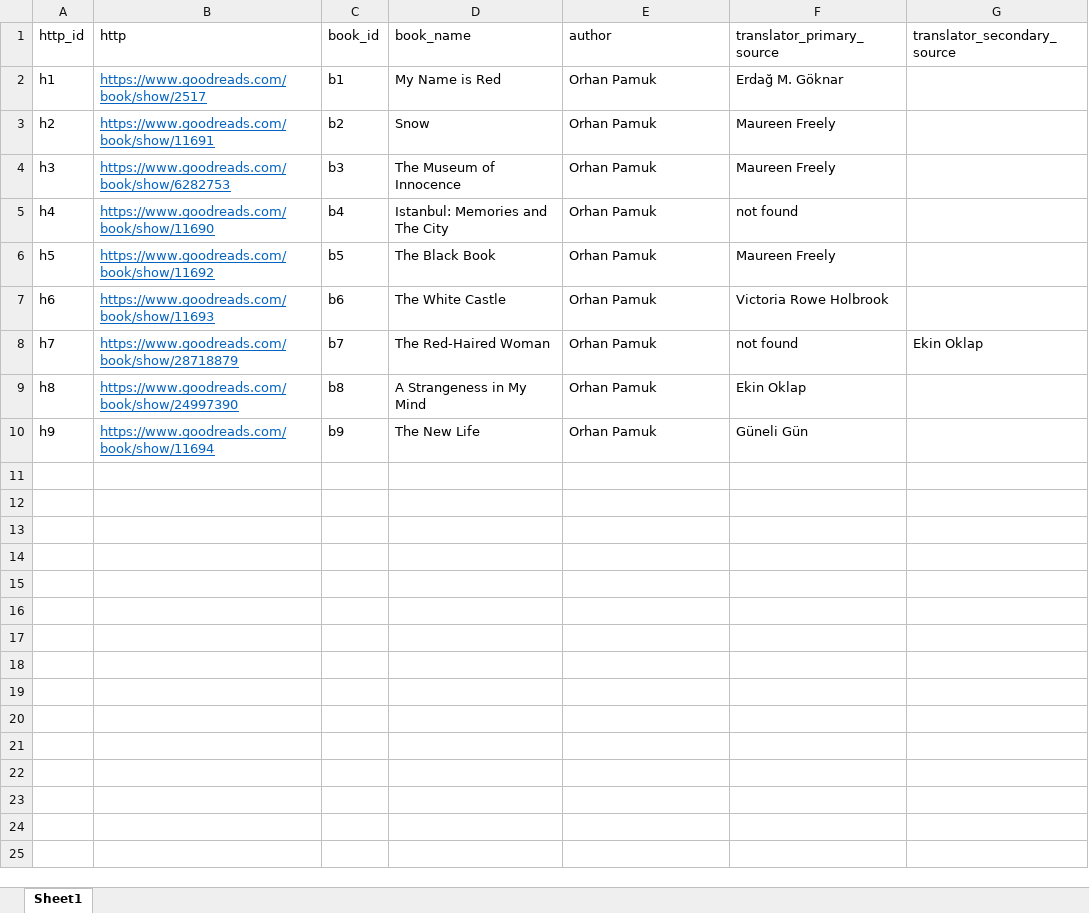
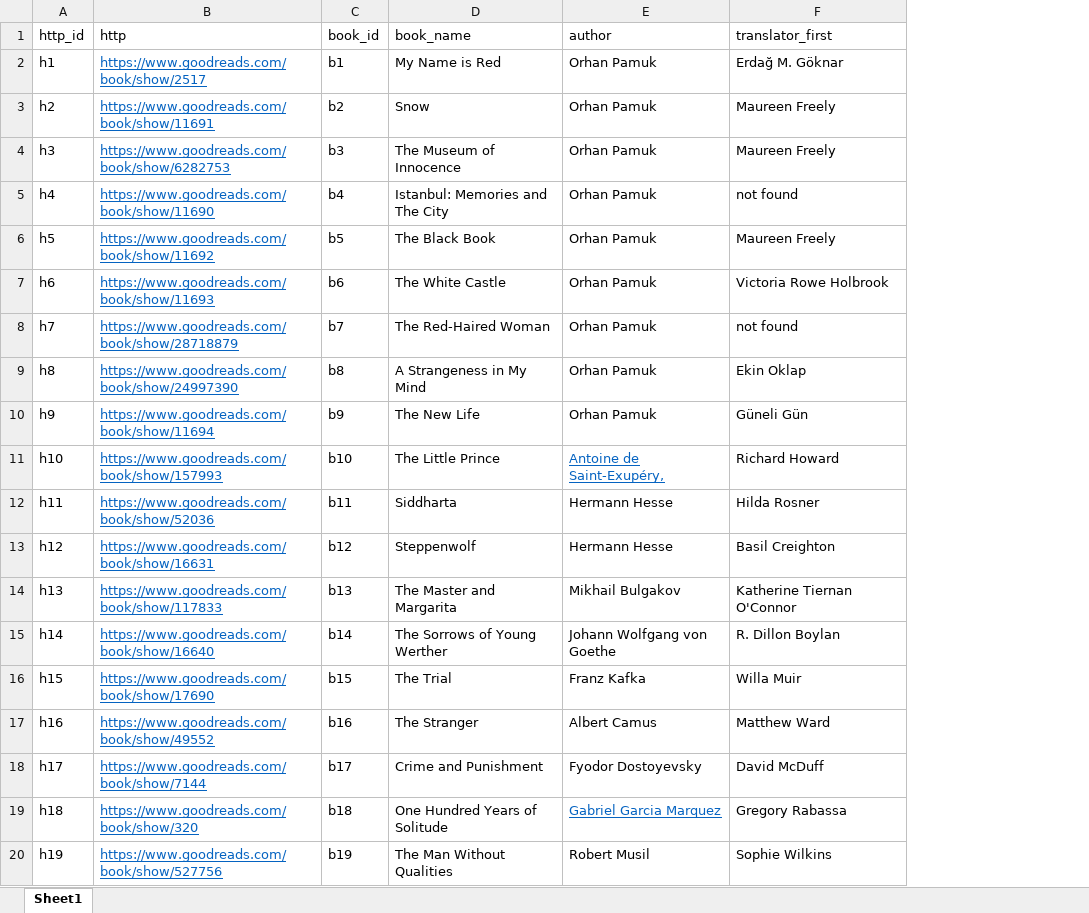
Before and after one commit to ejgenc/data-analysis_goodreads-translation-reviews, an Excel workbook: data/external/book_data.xlsx, sheet Sheet1, drawn as a sheet; values as stored, in another font and other column widths than the file's, no borders; removed rows and columns are numbered as before the commit, all else as after; the diff names each change by its address in the sheet, - before the commit and + after, or states it on an @@ line.

Commit message:
Added more books and HTTP links to book_data.xlsx

```diff
--- a/data/external/book_data.xlsx (sheet Sheet1)
+++ b/data/external/book_data.xlsx (sheet Sheet1)
-column G (translator_secondary_source), row 8: Ekin Oklap
-F1: translator_primary_source
+F1: translator_first
+row 11: h10 | https://www.goodreads.com/book/show/157993 | b10 | The Little Prince | Antoine de Saint-Exupéry, | Richard Howard
+row 12: h11 | https://www.goodreads.com/book/show/52036 | b11 | Siddharta | Hermann Hesse | Hilda Rosner
+row 13: h12 | https://www.goodreads.com/book/show/16631 | b12 | Steppenwolf | Hermann Hesse | Basil Creighton
+row 14: h13 | https://www.goodreads.com/book/show/117833 | b13 | The Master and Margarita | Mikhail Bulgakov | Katherine Tiernan O'Connor
+row 15: h14 | https://www.goodreads.com/book/show/16640 | b14 | The Sorrows of Young Werther | Johann Wolfgang von Goethe | R. Dillon Boylan
+row 16: h15 | https://www.goodreads.com/book/show/17690 | b15 | The Trial | Franz Kafka | Willa Muir
+row 17: h16 | https://www.goodreads.com/book/show/49552 | b16 | The Stranger | Albert Camus | Matthew Ward
+row 18: h17 | https://www.goodreads.com/book/show/7144 | b17 | Crime and Punishment | Fyodor Dostoyevsky | David McDuff
+row 19: h18 | https://www.goodreads.com/book/show/320 | b18 | One Hundred Years of Solitude | Gabriel Garcia Marquez | Gregory Rabassa
+row 20: h19 | https://www.goodreads.com/book/show/527756 | b19 | The Man Without Qualities | Robert Musil | Sophie Wilkins
```
